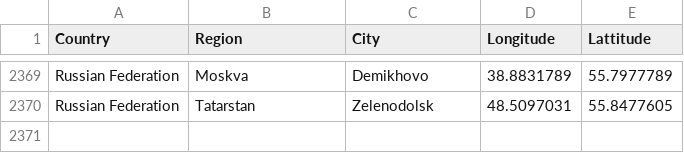
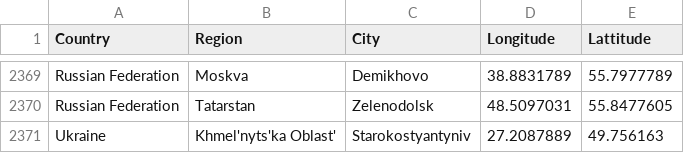
Before and after one commit to lyokha/statcounter-utils, a CSV file: geocode.csv, drawn as a sheet; only a part is shown, gaps mark what is left out.

```diff
--- a/geocode.csv
+++ b/geocode.csv
@@ -2370 +2370,2 @@ Russian Federation;Moskva;Demikhovo;38.8831789;55.7977789
 Russian Federation;Tatarstan;Zelenodolsk;48.5097031;55.8477605
+Ukraine;Khmel'nyts'ka Oblast';Starokostyantyniv;27.2087889;49.756163
```
Also changed, not shown: 1 other file.
